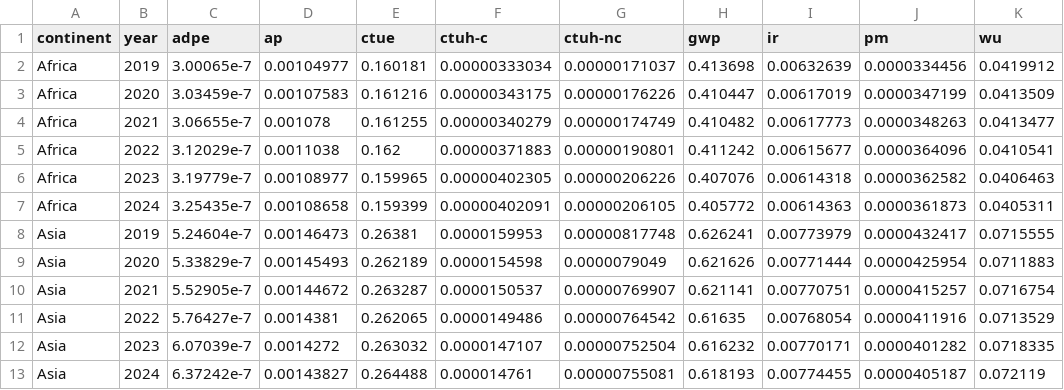
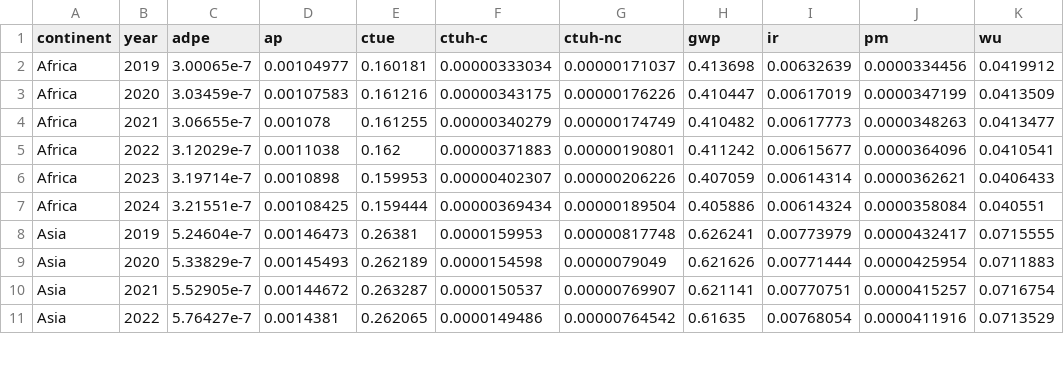
Before and after one commit to digital4better/data, a CSV file: data/factor/continent-yearly.csv, drawn as a sheet; only a part is shown; removed rows and columns are numbered as before the commit, all else as after; the diff covers the shown part only; the diff names each change by its address in the sheet, - before the commit and + after, or states it on an @@ line.

```diff
--- a/data/factor/continent-yearly.csv
+++ b/data/factor/continent-yearly.csv
-row 6: Africa | 2023 | 3.19779e-7 | 0.00108977 | 0.159965 | 0.00000402305 | 0.00000206226 | 0.407076 | 0.00614318 | 0.0000362582 | 0.0406463
-row 7: Africa | 2024 | 3.25435e-7 | 0.00108658 | 0.159399 | 0.00000402091 | 0.00000206105 | 0.405772 | 0.00614363 | 0.0000361873 | 0.0405311
+row 6: Africa | 2023 | 3.19714e-7 | 0.0010898 | 0.159953 | 0.00000402307 | 0.00000206226 | 0.407059 | 0.00614314 | 0.0000362621 | 0.0406433
+row 7: Africa | 2024 | 3.21551e-7 | 0.00108425 | 0.159444 | 0.00000369434 | 0.00000189504 | 0.405886 | 0.00614324 | 0.0000358084 | 0.040551
-row 12: Asia | 2023 | 6.07039e-7 | 0.0014272 | 0.263032 | 0.0000147107 | 0.00000752504 | 0.616232 | 0.00770171 | 0.0000401282 | 0.0718335
-row 13: Asia | 2024 | 6.37242e-7 | 0.00143827 | 0.264488 | 0.000014761 | 0.00000755081 | 0.618193 | 0.00774455 | 0.0000405187 | 0.072119
```
Also changed, not shown: 7 added rows and 5 removed rows elsewhere in this file, data/factor/continent-monthly-green.csv, data/factor/country-yearly.csv, 46 other files.
